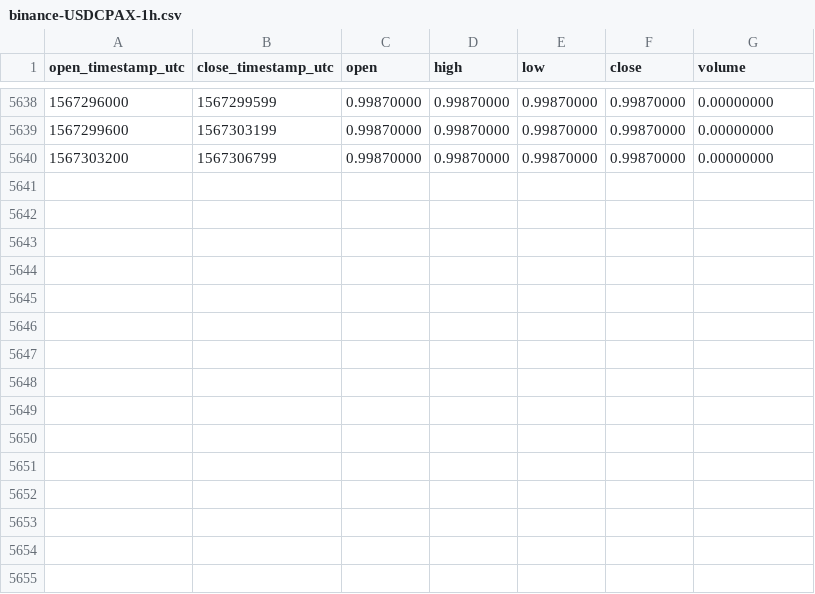
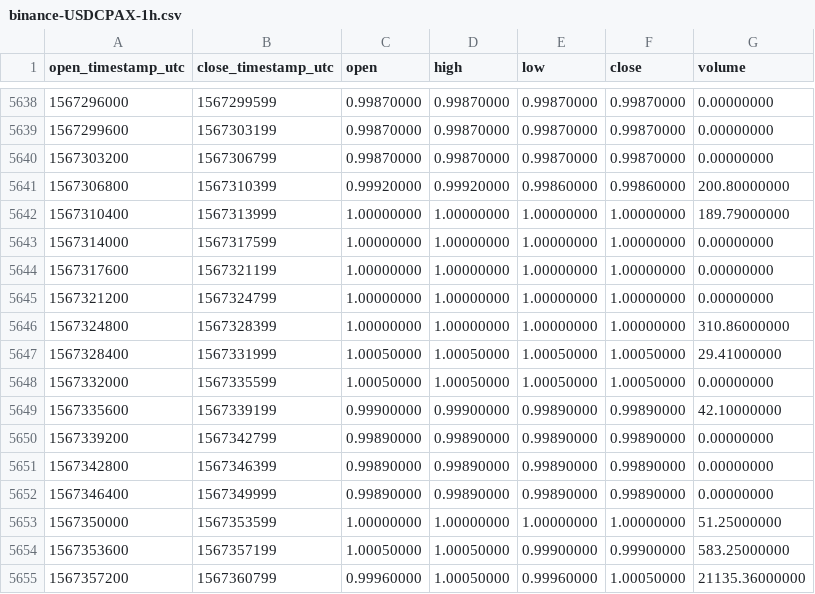
Before and after one commit to cryptobigbro/binance-USDCPAX, a CSV file: binance-USDCPAX-1h.csv, drawn as a sheet; only a part is shown, gaps mark what is left out.

Commit message:
Update OHLCV data.

```diff
--- a/binance-USDCPAX-1h.csv
+++ b/binance-USDCPAX-1h.csv
@@ -5640 +5640,16 @@ open_timestamp_utc,close_timestamp_utc,open,high,low,close,volume
 1567303200,1567306799,0.99870000,0.99870000,0.99870000,0.99870000,0.00000000
+1567306800,1567310399,0.99920000,0.99920000,0.99860000,0.99860000,200.80000000
+1567310400,1567313999,1.00000000,1.00000000,1.00000000,1.00000000,189.79000000
+1567314000,1567317599,1.00000000,1.00000000,1.00000000,1.00000000,0.00000000
+1567317600,1567321199,1.00000000,1.00000000,1.00000000,1.00000000,0.00000000
+1567321200,1567324799,1.00000000,1.00000000,1.00000000,1.00000000,0.00000000
+1567324800,1567328399,1.00000000,1.00000000,1.00000000,1.00000000,310.86000000
+1567328400,1567331999,1.00050000,1.00050000,1.00050000,1.00050000,29.41000000
+1567332000,1567335599,1.00050000,1.00050000,1.00050000,1.00050000,0.00000000
+1567335600,1567339199,0.99900000,0.99900000,0.99890000,0.99890000,42.10000000
+1567339200,1567342799,0.99890000,0.99890000,0.99890000,0.99890000,0.00000000
+1567342800,1567346399,0.99890000,0.99890000,0.99890000,0.99890000,0.00000000
+1567346400,1567349999,0.99890000,0.99890000,0.99890000,0.99890000,0.00000000
+1567350000,1567353599,1.00000000,1.00000000,1.00000000,1.00000000,51.25000000
+1567353600,1567357199,1.00050000,1.00050000,0.99900000,0.99900000,583.25000000
+1567357200,1567360799,0.99960000,1.00050000,0.99960000,1.00050000,21135.36000000
```
